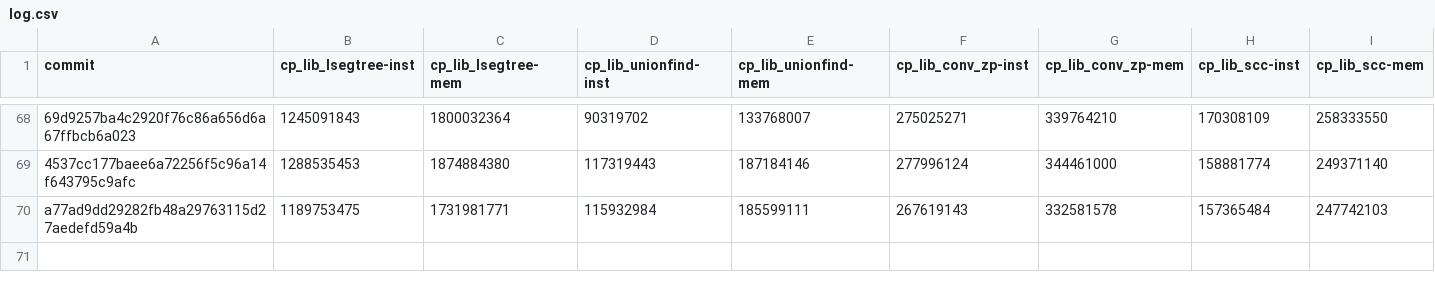
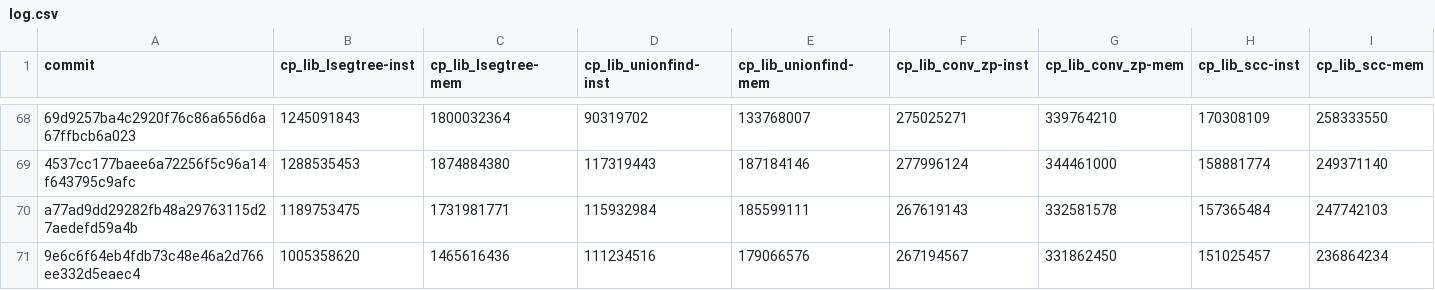
Before and after one commit to tttmmmyyyy/fixlang, a CSV file: benchmark/speedtest/log.csv, drawn as a sheet; only a part is shown, gaps mark what is left out; rows hold the shown columns only; the diff names each change by its address in the sheet, - before the commit and + after, or states it on an @@ line.

```diff
--- a/benchmark/speedtest/log.csv
+++ b/benchmark/speedtest/log.csv
+row 71: 9e6c6f64eb4fdb73c48e46a2d766ee332d5eaec4 | 1005358620 | 1465616436 | 111234516 | 179066576 | 267194567 | 331862450 | 151025457 | 236864234
```
Also changed, not shown: 2 other files.
